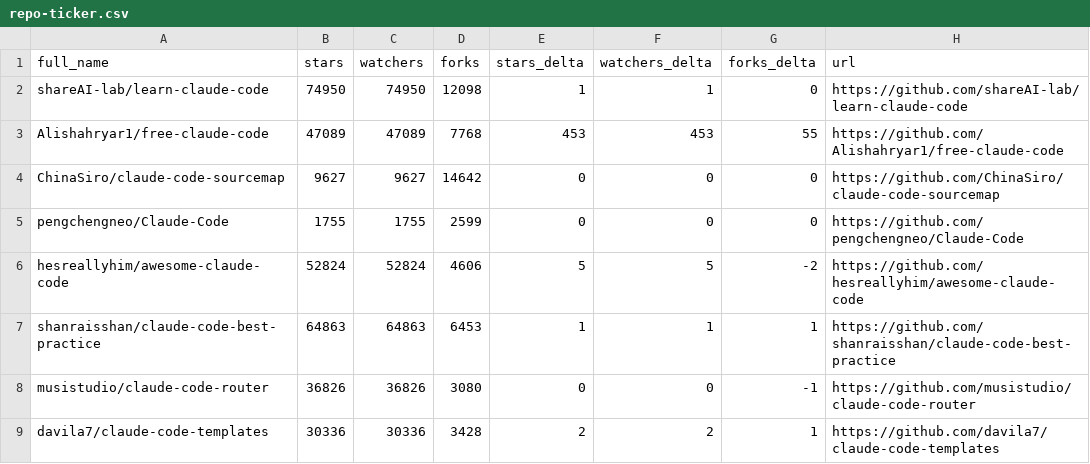
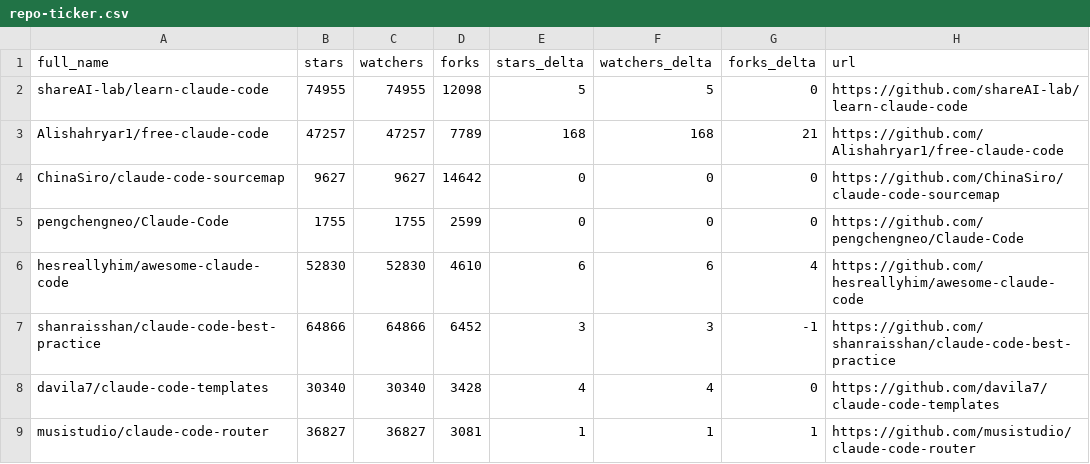
Before and after one commit to KuroTL/awesome-claude-code, a CSV file: data/repo-ticker.csv, drawn as a sheet; only a part is shown; the diff covers the shown part only.

```diff
--- a/data/repo-ticker.csv
+++ b/data/repo-ticker.csv
@@ -1,9 +1,9 @@
 full_name,stars,watchers,forks,stars_delta,watchers_delta,forks_delta,url
-shareAI-lab/learn-claude-code,74950,74950,12098,1,1,0,https://github.com/shareAI-lab/learn-claude-code
-Alishahryar1/free-claude-code,47089,47089,7768,453,453,55,https://github.com/Alishahryar1/free-claude-code
+shareAI-lab/learn-claude-code,74955,74955,12098,5,5,0,https://github.com/shareAI-lab/learn-claude-code
+Alishahryar1/free-claude-code,47257,47257,7789,168,168,21,https://github.com/Alishahryar1/free-claude-code
 ChinaSiro/claude-code-sourcemap,9627,9627,14642,0,0,0,https://github.com/ChinaSiro/claude-code-sourcemap
 pengchengneo/Claude-Code,1755,1755,2599,0,0,0,https://github.com/pengchengneo/Claude-Code
-hesreallyhim/awesome-claude-code,52824,52824,4606,5,5,-2,https://github.com/hesreallyhim/awesome-claude-code
-shanraisshan/claude-code-best-practice,64863,64863,6453,1,1,1,https://github.com/shanraisshan/claude-code-best-practice
-musistudio/claude-code-router,36826,36826,3080,0,0,-1,https://github.com/musistudio/claude-code-router
-davila7/claude-code-templates,30336,30336,3428,2,2,1,https://github.com/davila7/claude-code-templates
+hesreallyhim/awesome-claude-code,52830,52830,4610,6,6,4,https://github.com/hesreallyhim/awesome-claude-code
+shanraisshan/claude-code-best-practice,64866,64866,6452,3,3,-1,https://github.com/shanraisshan/claude-code-best-practice
+davila7/claude-code-templates,30340,30340,3428,4,4,0,https://github.com/davila7/claude-code-templates
+musistudio/claude-code-router,36827,36827,3081,1,1,1,https://github.com/musistudio/claude-code-router
```
Also changed, not shown: 1 added row, 1 removed row, 2 moved rows and 91 edited cells elsewhere in this file, 2 other files.
